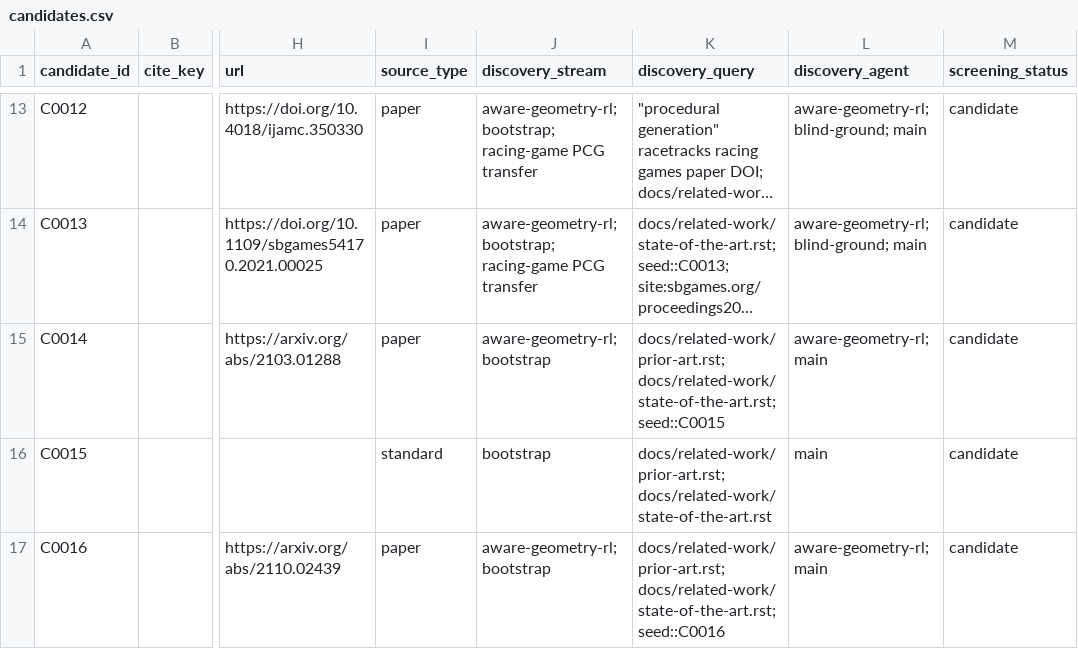
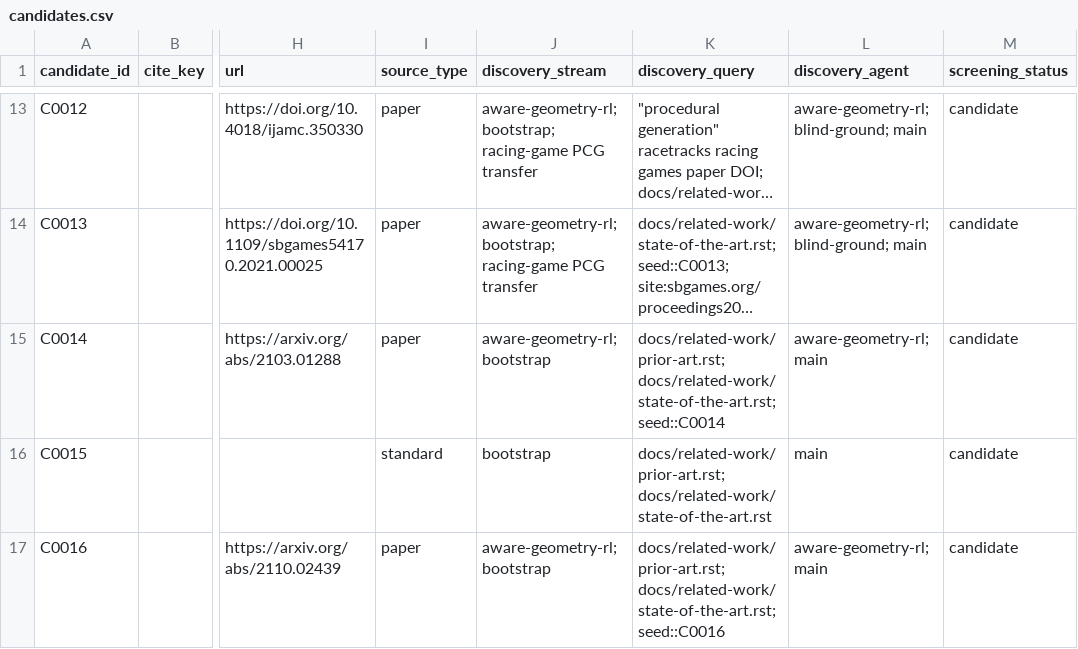
Before and after one commit to AntoineRichard/TrackGen, a CSV file: paper/data/candidates.csv, drawn as a sheet; only a part is shown, gaps mark what is left out; long unchanged cells end in …; the diff covers the shown part only; the diff names each change by its address in the sheet, - before the commit and + after, or states it on an @@ line.

```diff
--- a/paper/data/candidates.csv
+++ b/paper/data/candidates.csv
-K15 (discovery_query): docs/related-work/prior-art.rst; docs/related-work/state-of-the-art.rst; seed::C0015
+K15 (discovery_query): docs/related-work/prior-art.rst; docs/related-work/state-of-the-art.rst; seed::C0014
```
Also changed, not shown: 4 removed rows and 62 edited cells elsewhere in this file, 4 other files.
